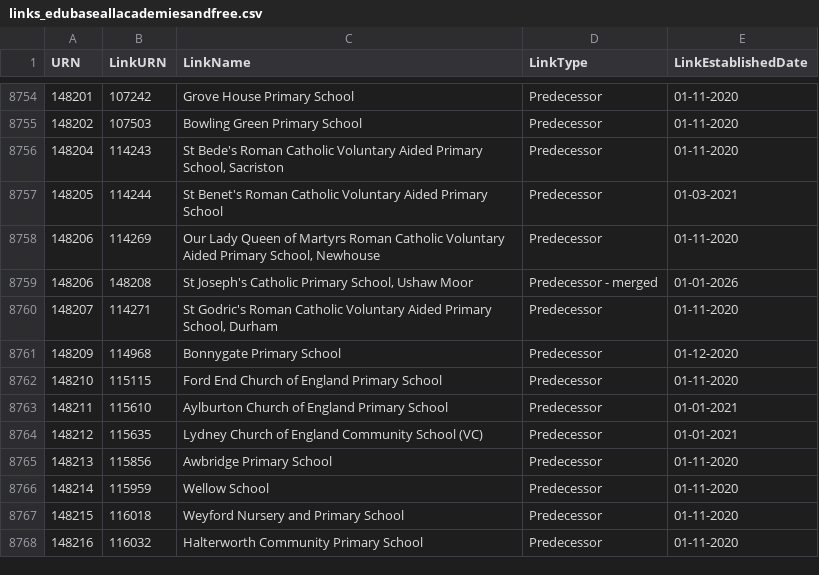
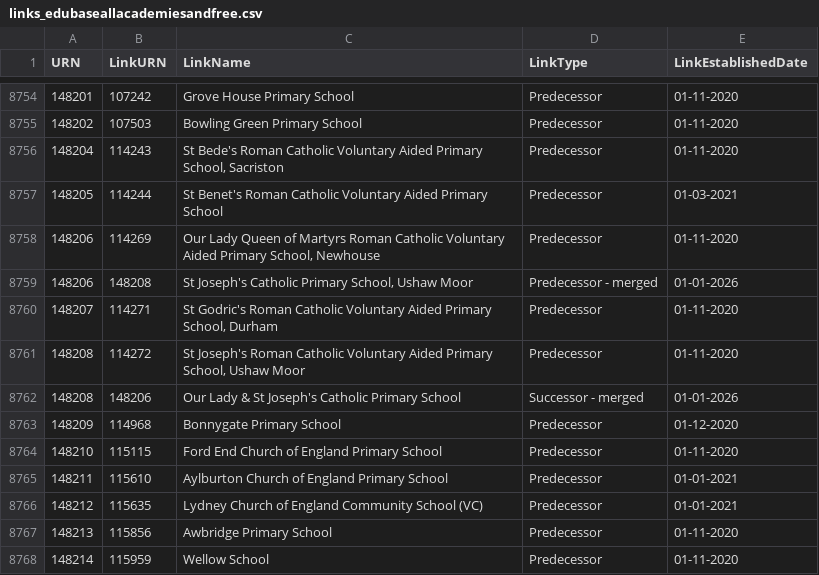
Before and after one commit to RogerHowellDfE/gias-data, a CSV file: data/links_edubaseallacademiesandfree.csv, drawn as a sheet; only a part is shown, gaps mark what is left out; the shorter side is filled out with more unchanged rows; the diff names each change by its address in the sheet, - before the commit and + after, or states it on an @@ line.

```diff
--- a/data/links_edubaseallacademiesandfree.csv
+++ b/data/links_edubaseallacademiesandfree.csv
+row 8761: 148208 | 114272 | St Joseph's Roman Catholic Voluntary Aided Primary School, Ushaw Moor | Predecessor | 01-11-2020
+row 8762: 148208 | 148206 | Our Lady & St Joseph's Catholic Primary School | Successor - merged | 01-01-2026
```
Also changed, not shown: data/edubaseallchildrencentre.csv, data/links_edubaseallstatefunded.csv, 4 other files.
